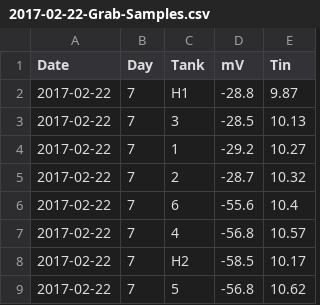
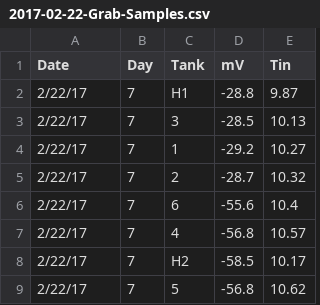
Before and after one commit to RobertsLab/project-oyster-oa, a CSV file: data/Manchester/Water-Chemistry-Data/2018-04-30-pH-Calculations/2018-04-30-Grab-Samples/2017-02-22-Grab-Samples.csv, drawn as a sheet.

```diff
--- a/data/Manchester/Water-Chemistry-Data/2018-04-30-pH-Calculations/2018-04-30-Grab-Samples/2017-02-22-Grab-Samples.csv
+++ b/data/Manchester/Water-Chemistry-Data/2018-04-30-pH-Calculations/2018-04-30-Grab-Samples/2017-02-22-Grab-Samples.csv
@@ -1,9 +1,9 @@
 Date,Day,Tank,mV,Tin
-2017-02-22,7,H1,-28.8,9.87
-2017-02-22,7,3,-28.5,10.13
-2017-02-22,7,1,-29.2,10.27
-2017-02-22,7,2,-28.7,10.32
-2017-02-22,7,6,-55.6,10.4
-2017-02-22,7,4,-56.8,10.57
-2017-02-22,7,H2,-58.5,10.17
-2017-02-22,7,5,-56.8,10.62
+2/22/17,7,H1,-28.8,9.87
+2/22/17,7,3,-28.5,10.13
+2/22/17,7,1,-29.2,10.27
+2/22/17,7,2,-28.7,10.32
+2/22/17,7,6,-55.6,10.4
+2/22/17,7,4,-56.8,10.57
+2/22/17,7,H2,-58.5,10.17
+2/22/17,7,5,-56.8,10.62
```
Also changed, not shown: data/Manchester/Water-Chemistry-Data/2018-04-30-pH-Calculations/2018-04-30-Grab-Samples/2017-02-17-Grab-Samples.csv, data/Manchester/Water-Chemistry-Data/2018-04-30-pH-Calculations/2018-04-30-Grab-Samples/2017-02-20-Grab-Samples.csv, 12 other files.
